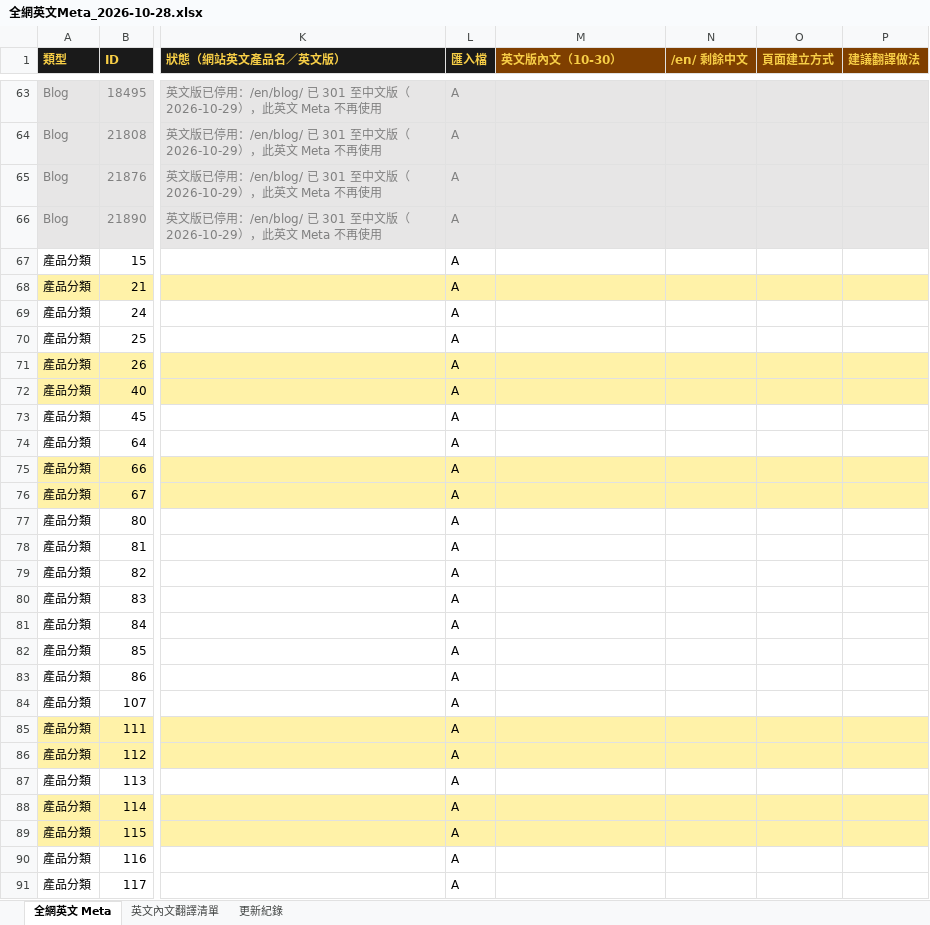
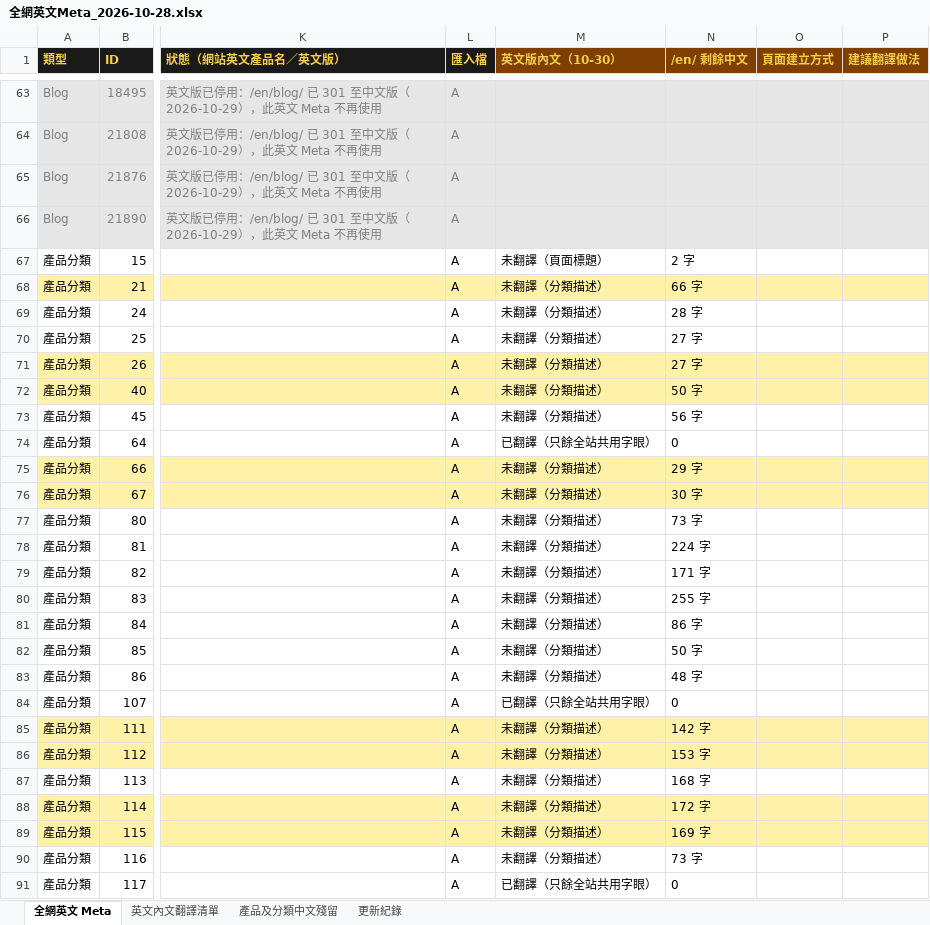
Before and after one commit to expandsolutionshk/kitchenao-edm, an Excel workbook: homepage-bilingual/全網英文Meta_2026-10-28.xlsx, sheet 全網英文 Meta, drawn as a sheet; only a part is shown, gaps mark what is left out; values as stored, in another font and other column widths than the file's, no borders; the diff covers the shown part only; the diff names each change by its address in the sheet, - before the commit and + after, or states it on an @@ line.

```diff
--- a/homepage-bilingual/全網英文Meta_2026-10-28.xlsx (sheet 全網英文 Meta)
+++ b/homepage-bilingual/全網英文Meta_2026-10-28.xlsx (sheet 全網英文 Meta)
+sheet tab: 產品及分類中文殘留
-M67 (英文版內文（10-30）): (empty)
+M67 (英文版內文（10-30）): 未翻譯（頁面標題）
-N67 (/en/ 剩餘中文): (empty)
+N67 (/en/ 剩餘中文): 2 字
-M68:M73 (英文版內文（10-30）): (empty)
+M68:M73 (英文版內文（10-30）): 未翻譯（分類描述）
-N68 (/en/ 剩餘中文): (empty)
+N68 (/en/ 剩餘中文): 66 字
-N69 (/en/ 剩餘中文): (empty)
+N69 (/en/ 剩餘中文): 28 字
-N70:N71 (/en/ 剩餘中文): (empty)
+N70:N71 (/en/ 剩餘中文): 27 字
-N72 (/en/ 剩餘中文): (empty)
+N72 (/en/ 剩餘中文): 50 字
-N73 (/en/ 剩餘中文): (empty)
+N73 (/en/ 剩餘中文): 56 字
-M74 (英文版內文（10-30）): (empty)
+M74 (英文版內文（10-30）): 已翻譯（只餘全站共用字眼）
-N74 (/en/ 剩餘中文): (empty)
+N74 (/en/ 剩餘中文): 0
-M75:M83 (英文版內文（10-30）): (empty)
+M75:M83 (英文版內文（10-30）): 未翻譯（分類描述）
-N75 (/en/ 剩餘中文): (empty)
+N75 (/en/ 剩餘中文): 29 字
-N76 (/en/ 剩餘中文): (empty)
+N76 (/en/ 剩餘中文): 30 字
-N77 (/en/ 剩餘中文): (empty)
+N77 (/en/ 剩餘中文): 73 字
-N78 (/en/ 剩餘中文): (empty)
+N78 (/en/ 剩餘中文): 224 字
-N79 (/en/ 剩餘中文): (empty)
+N79 (/en/ 剩餘中文): 171 字
-N80 (/en/ 剩餘中文): (empty)
+N80 (/en/ 剩餘中文): 255 字
-N81 (/en/ 剩餘中文): (empty)
+N81 (/en/ 剩餘中文): 86 字
-N82 (/en/ 剩餘中文): (empty)
+N82 (/en/ 剩餘中文): 50 字
-N83 (/en/ 剩餘中文): (empty)
+N83 (/en/ 剩餘中文): 48 字
-M84 (英文版內文（10-30）): (empty)
+M84 (英文版內文（10-30）): 已翻譯（只餘全站共用字眼）
-N84 (/en/ 剩餘中文): (empty)
+N84 (/en/ 剩餘中文): 0
-M85:M90 (英文版內文（10-30）): (empty)
+M85:M90 (英文版內文（10-30）): 未翻譯（分類描述）
-N85 (/en/ 剩餘中文): (empty)
+N85 (/en/ 剩餘中文): 142 字
-N86 (/en/ 剩餘中文): (empty)
+N86 (/en/ 剩餘中文): 153 字
-N87 (/en/ 剩餘中文): (empty)
+N87 (/en/ 剩餘中文): 168 字
-N88 (/en/ 剩餘中文): (empty)
+N88 (/en/ 剩餘中文): 172 字
-N89 (/en/ 剩餘中文): (empty)
+N89 (/en/ 剩餘中文): 169 字
-N90 (/en/ 剩餘中文): (empty)
+N90 (/en/ 剩餘中文): 73 字
-M91 (英文版內文（10-30）): (empty)
+M91 (英文版內文（10-30）): 已翻譯（只餘全站共用字眼）
-N91 (/en/ 剩餘中文): (empty)
+N91 (/en/ 剩餘中文): 0
```
Also changed, not shown: 338 edited cells elsewhere in this sheet, sheet 英文內文翻譯清單, sheet 更新紀錄, 1 other file.
